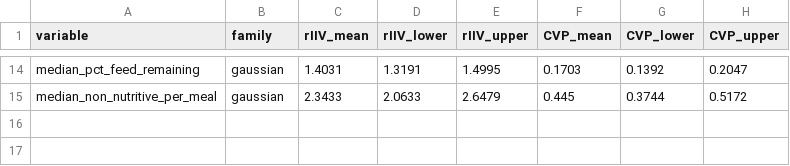
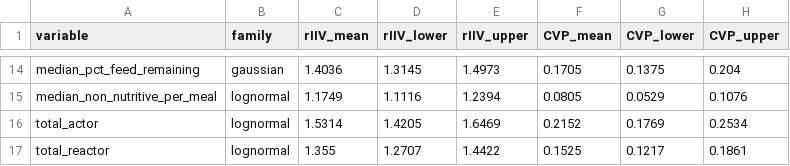
Before and after one commit to skysheng7/moo4feed_decoding_animal, a CSV file: results/12_predictability/predictability_summary.csv, drawn as a sheet; only a part is shown, gaps mark what is left out; the diff covers the shown part only.

```diff
--- a/results/12_predictability/predictability_summary.csv
+++ b/results/12_predictability/predictability_summary.csv
@@ -14,2 +14,4 @@
-"median_pct_feed_remaining","gaussian",1.4031,1.3191,1.4995,0.1703,0.1392,0.2047
-"median_non_nutritive_per_meal","gaussian",2.3433,2.0633,2.6479,0.445,0.3744,0.5172
+"median_pct_feed_remaining","gaussian",1.4036,1.3145,1.4973,0.1705,0.1375,0.204
+"median_non_nutritive_per_meal","lognormal",1.1749,1.1116,1.2394,0.0805,0.0529,0.1076
+"total_actor","lognormal",1.5314,1.4205,1.6469,0.2152,0.1769,0.2534
+"total_reactor","lognormal",1.355,1.2707,1.4422,0.1525,0.1217,0.1861
```
Also changed, not shown: 68 edited cells elsewhere in this file, 53 other files.
